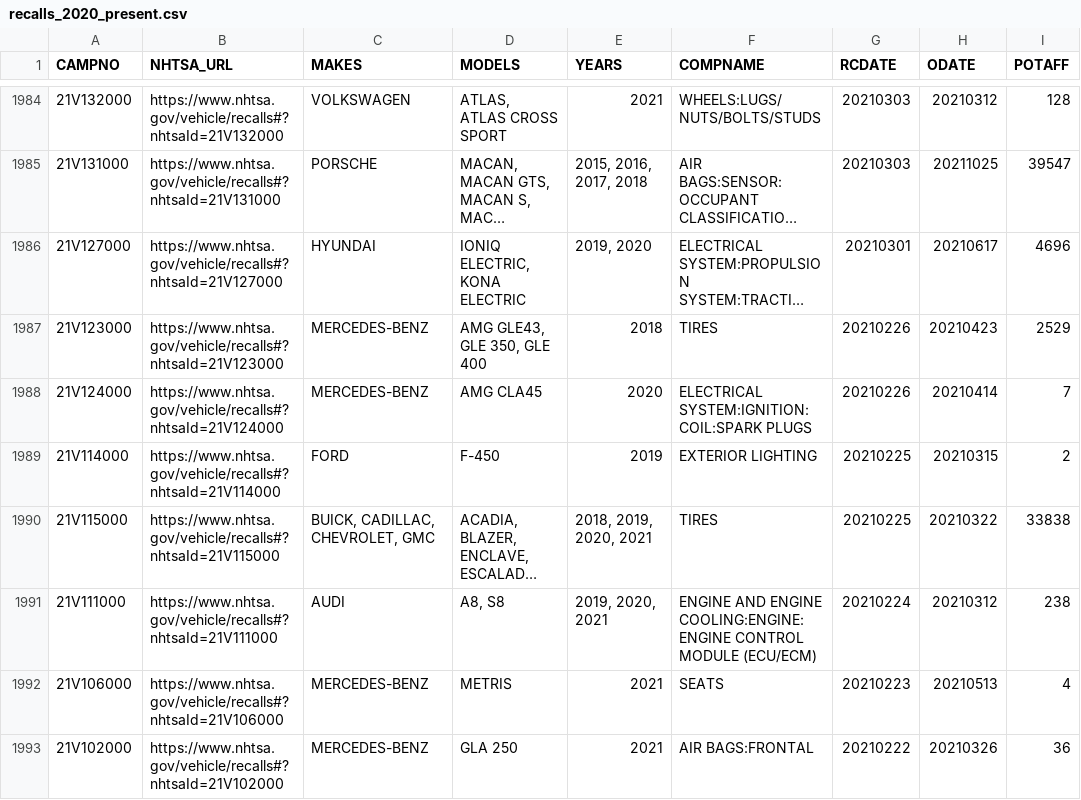
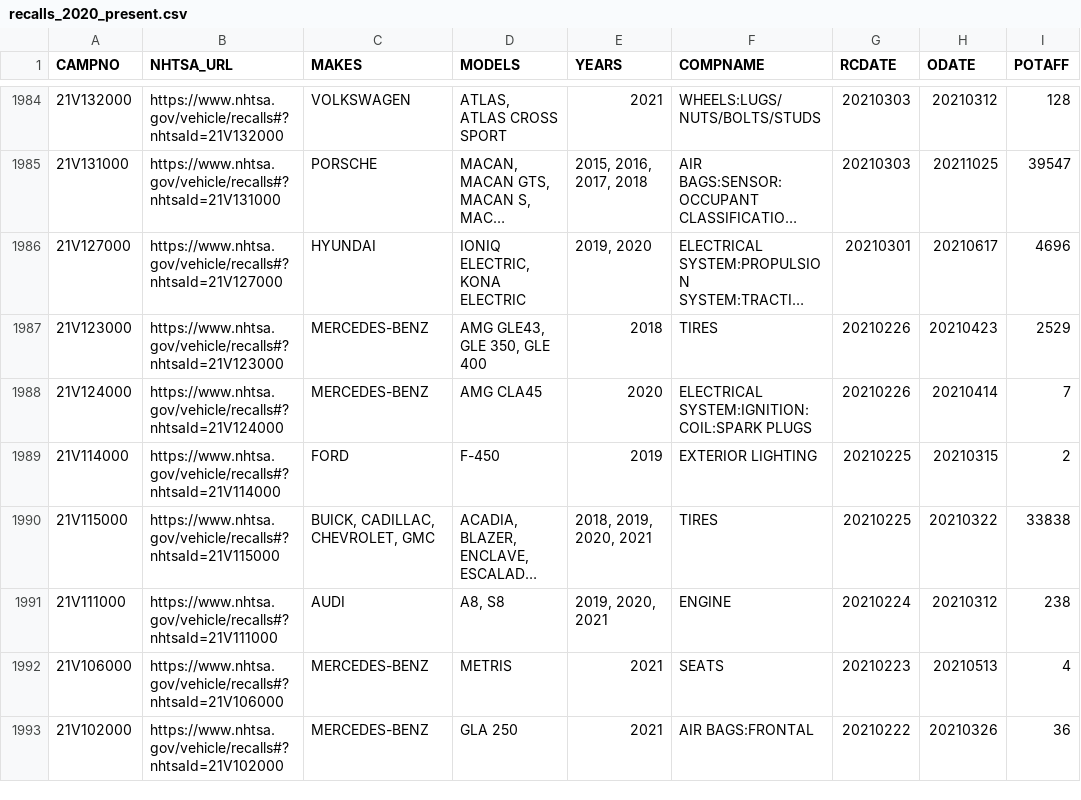
Before and after one commit to grantschwab/recall-tool, a CSV file: recalls_2020_present.csv, drawn as a sheet; only a part is shown, gaps mark what is left out; long unchanged cells end in …; the diff covers the shown part only; the diff names each change by its address in the sheet, - before the commit and + after, or states it on an @@ line.

```diff
--- a/recalls_2020_present.csv
+++ b/recalls_2020_present.csv
-F1991 (COMPNAME): ENGINE AND ENGINE COOLING:ENGINE:ENGINE CONTROL MODULE (ECU/ECM)
+F1991 (COMPNAME): ENGINE
```
Also changed, not shown: 52 edited cells elsewhere in this file.
